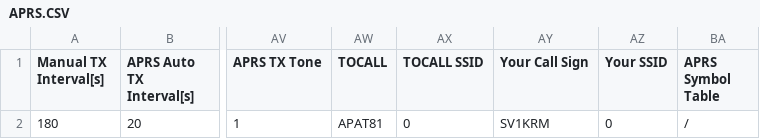
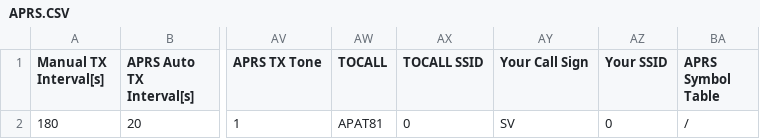
Before and after one commit to alinakis/anytone-878uvii-plus, a CSV file: APRS.CSV, drawn as a sheet; only a part is shown, gaps mark what is left out; the diff names each change by its address in the sheet, - before the commit and + after, or states it on an @@ line.

```diff
--- a/APRS.CSV
+++ b/APRS.CSV
-AY2 (Your Call Sign): SV1KRM
+AY2 (Your Call Sign): SV
```
Also changed, not shown: AESEncryptionCode.CSV, TalkGroups.CSV, 5 other files.
